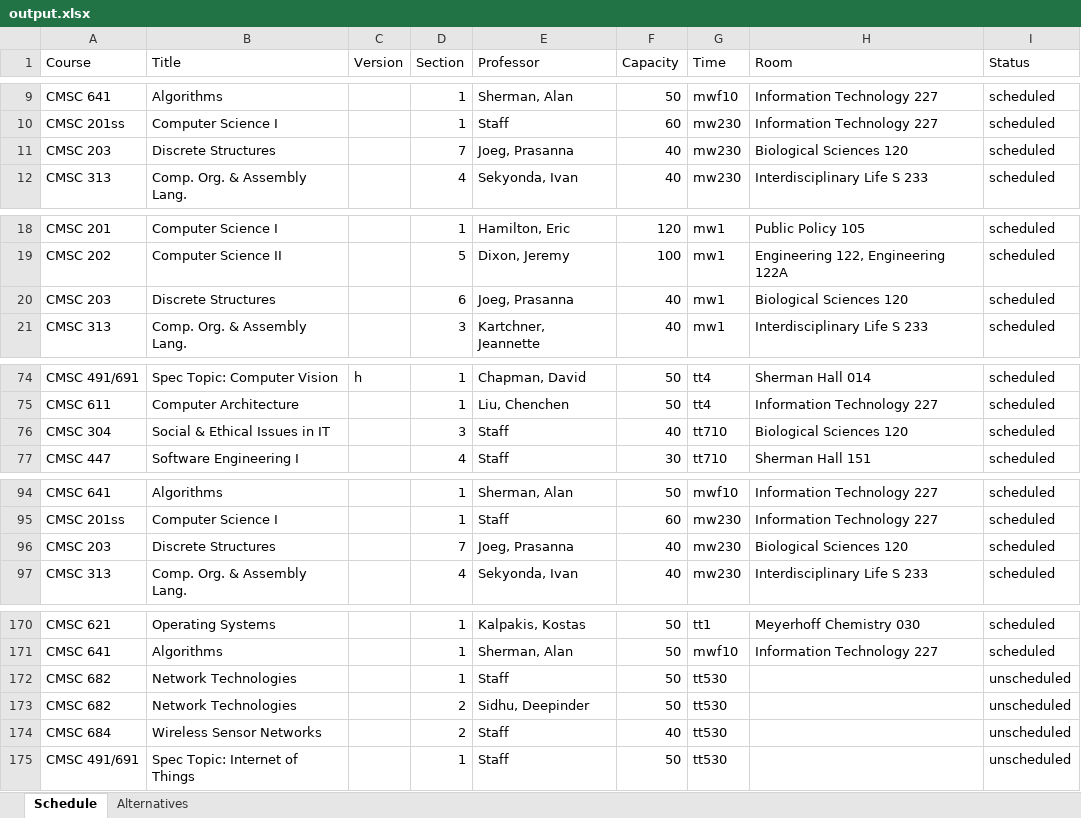
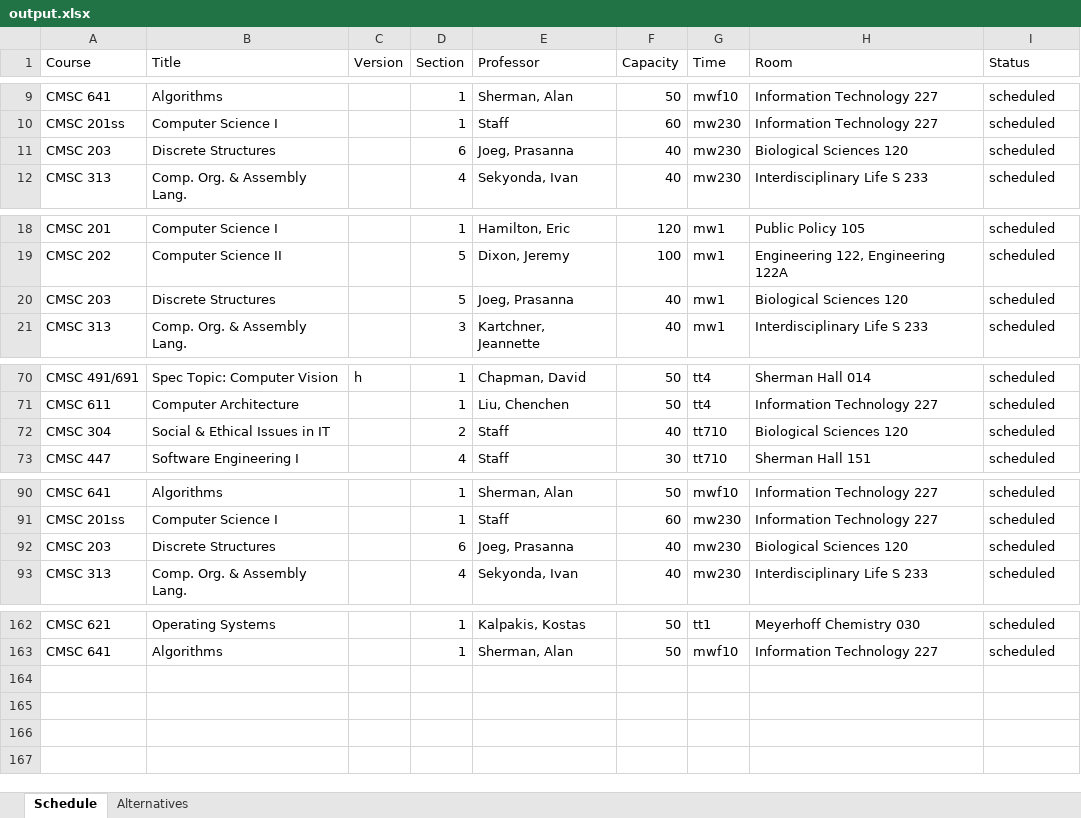
Before and after one commit to Chingz1/447Proj, an Excel workbook: PythonScheduler/output.xlsx, sheet Schedule, drawn as a sheet; only a part is shown, gaps mark what is left out; values as stored, in another font and other column widths than the file's, no borders; removed rows and columns are numbered as before the commit, all else as after; the diff covers the shown part only; the diff names each change by its address in the sheet, - before the commit and + after, or states it on an @@ line.

Commit message:
Added buttons to scheduler

```diff
--- a/PythonScheduler/output.xlsx (sheet Schedule)
+++ b/PythonScheduler/output.xlsx (sheet Schedule)
-D11 (Section): 7
+D11 (Section): 6
-D20 (Section): 6
+D20 (Section): 5
-D72 (Section): 3
+D72 (Section): 2
-D92 (Section): 7
+D92 (Section): 6
-row 172: CMSC 682 | Network Technologies |  | 1 | Staff | 50 | tt530 |  | unscheduled
-row 173: CMSC 682 | Network Technologies |  | 2 | Sidhu, Deepinder | 50 | tt530 |  | unscheduled
-row 174: CMSC 684 | Wireless Sensor Networks |  | 2 | Staff | 40 | tt530 |  | unscheduled
-row 175: CMSC 491/691 | Spec Topic: Internet of Things |  | 1 | Staff | 50 | tt530 |  | unscheduled
```
Also changed, not shown: 2 added rows, 10 removed rows and 26 edited cells elsewhere in this sheet, sheet Alternatives, 2 other files.
